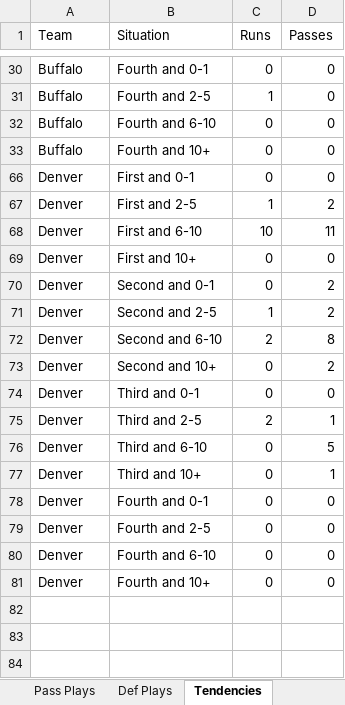
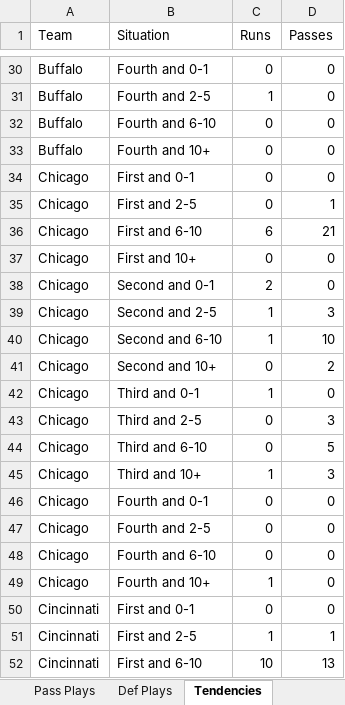
Before and after one commit to jako479/pnfl-pdbtoexcel, an Excel workbook: excel-template/PdbToExcelCategories.xlsm, sheet Tendencies, drawn as a sheet; only a part is shown, gaps mark what is left out; the shorter side is filled out with more unchanged rows; values as stored, in another font and other column widths than the file's, no borders; conditional formats not drawn; the diff covers the shown part only; the diff names each change by its address in the sheet, - before the commit and + after, or states it on an @@ line.

```diff
--- a/excel-template/PdbToExcelCategories.xlsm (sheet Tendencies)
+++ b/excel-template/PdbToExcelCategories.xlsm (sheet Tendencies)
@@ row 34 unhidden: Chicago | First and 0-1 | 0 | 0 @@
@@ row 35 unhidden: Chicago | First and 2-5 | 0 | 1 @@
@@ row 36 unhidden: Chicago | First and 6-10 | 6 | 21 @@
@@ row 37 unhidden: Chicago | First and 10+ | 0 | 0 @@
@@ row 38 unhidden: Chicago | Second and 0-1 | 2 | 0 @@
@@ row 39 unhidden: Chicago | Second and 2-5 | 1 | 3 @@
@@ row 40 unhidden: Chicago | Second and 6-10 | 1 | 10 @@
@@ row 41 unhidden: Chicago | Second and 10+ | 0 | 2 @@
@@ row 42 unhidden: Chicago | Third and 0-1 | 1 | 0 @@
@@ row 43 unhidden: Chicago | Third and 2-5 | 0 | 3 @@
@@ row 44 unhidden: Chicago | Third and 6-10 | 0 | 5 @@
@@ row 45 unhidden: Chicago | Third and 10+ | 1 | 3 @@
@@ row 46 unhidden: Chicago | Fourth and 0-1 | 0 | 0 @@
@@ row 47 unhidden: Chicago | Fourth and 2-5 | 0 | 0 @@
@@ row 48 unhidden: Chicago | Fourth and 6-10 | 0 | 0 @@
@@ row 49 unhidden: Chicago | Fourth and 10+ | 1 | 0 @@
@@ row 50 unhidden: Cincinnati | First and 0-1 | 0 | 0 @@
@@ row 51 unhidden: Cincinnati | First and 2-5 | 1 | 1 @@
@@ row 52 unhidden: Cincinnati | First and 6-10 | 10 | 13 @@
```
Also changed, not shown: 237 hidden or unhidden rows elsewhere in this sheet, sheet Def Plays, sheet Pass Plays, sheet Pass Categories, sheet Run Plays, sheet Run Categories, sheet Def Categories, other sheet tabs, hidden cells, excel-template/PdbToExcel.xlsm, 6 other files.
